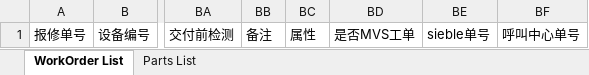
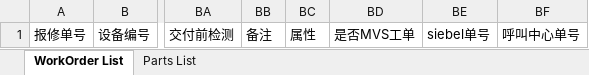
Before and after one commit to masogit/hc-apm-web, an Excel workbook: src/src/main/webapp/portal/wo/woExport/APM_WorkOrder_Template.xlsx, sheet WorkOrder List, drawn as a sheet; only a part is shown, gaps mark what is left out; values as stored, in another font and other column widths than the file's, no borders; the diff names each change by its address in the sheet, - before the commit and + after, or states it on an @@ line.

```diff
--- a/src/src/main/webapp/portal/wo/woExport/APM_WorkOrder_Template.xlsx (sheet WorkOrder List)
+++ b/src/src/main/webapp/portal/wo/woExport/APM_WorkOrder_Template.xlsx (sheet WorkOrder List)
-BE1: sieble单号
+BE1: siebel单号
```
Also changed, not shown: src/src/main/webapp/portal/wo/woExport/APM_WorkOrder_Template_en.xlsx, 6 other files.
